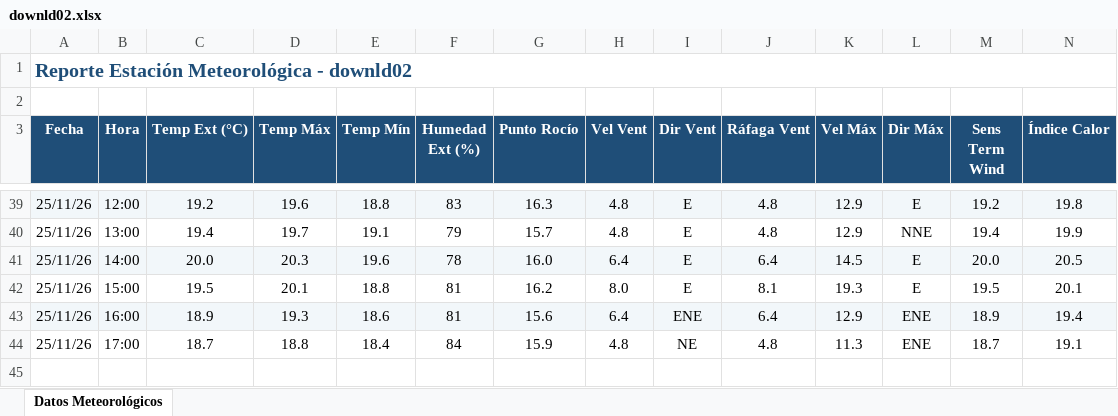
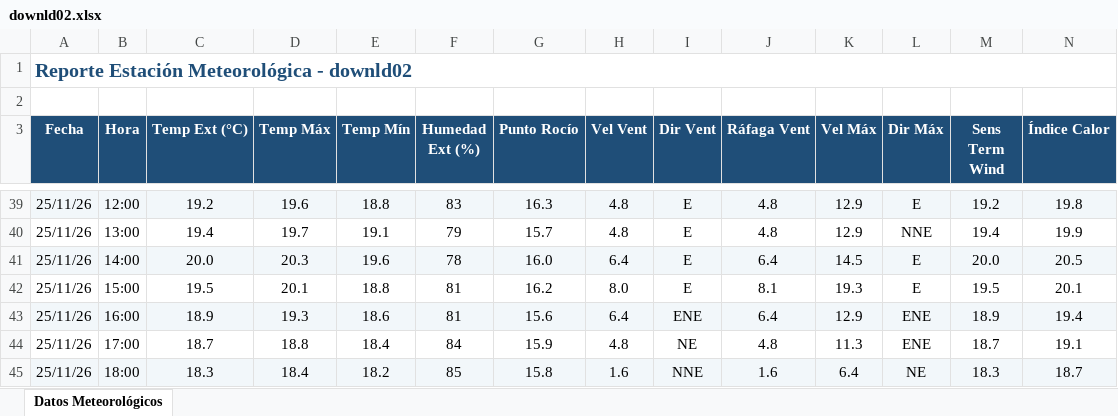
Before and after one commit to intasalta/ema_cerrillos, an Excel workbook: downld02.xlsx, sheet Datos Meteorológicos, drawn as a sheet; only a part is shown, gaps mark what is left out; values as stored, in another font and other column widths than the file's, no borders; rows hold the shown columns only; the diff names each change by its address in the sheet, - before the commit and + after, or states it on an @@ line.

```diff
--- a/downld02.xlsx (sheet Datos Meteorológicos)
+++ b/downld02.xlsx (sheet Datos Meteorológicos)
+row 45: 25/11/26 | 18:00 | 18.3 | 18.4 | 18.2 | 85 | 15.8 | 1.6 | NNE | 1.6 | 6.4 | NE | 18.3 | 18.7
```
Also changed, not shown: downld08.xlsx, 2 other files.
